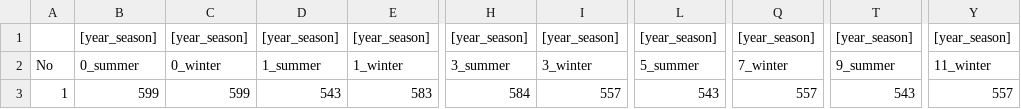
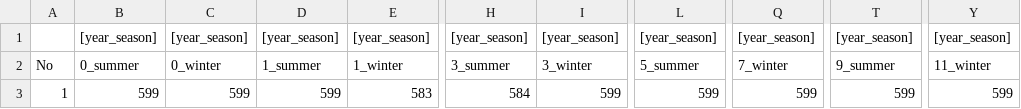
Before and after one commit to Hydrology-IFH/roger, a CSV file: examples/plot_scale/boadkh/input/crop_rotation_scenarios/clover/crop_rotation.csv, drawn as a sheet; only a part is shown, gaps mark what is left out; the diff names each change by its address in the sheet, - before the commit and + after, or states it on an @@ line.

```diff
--- a/examples/plot_scale/boadkh/input/crop_rotation_scenarios/clover/crop_rotation.csv
+++ b/examples/plot_scale/boadkh/input/crop_rotation_scenarios/clover/crop_rotation.csv
-D3: 543
+D3: 599
-I3: 557
+I3: 599
-L3: 543
+L3: 599
-Q3: 557
+Q3: 599
-T3: 543
+T3: 599
-Y3: 557
+Y3: 599
```
Also changed, not shown: 59 other files.
